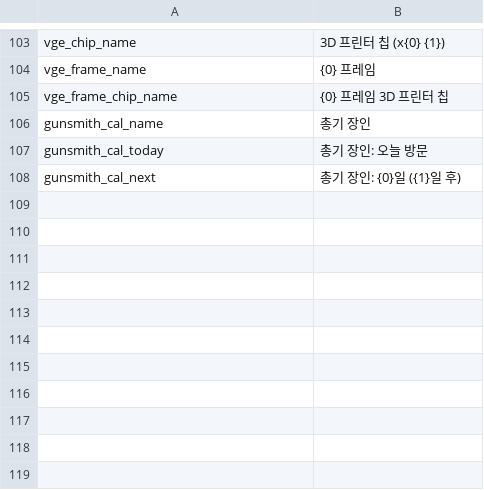
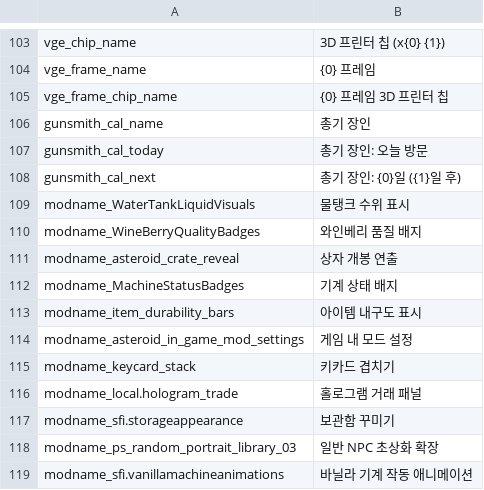
Before and after one commit to Ahnjaelim/psmod-pack, a CSV file: Localization/ko.csv, drawn as a sheet; only a part is shown, gaps mark what is left out.

```diff
--- a/Localization/ko.csv
+++ b/Localization/ko.csv
@@ -108 +108,12 @@ gunsmith_cal_today,총기 장인: 오늘 방문
 gunsmith_cal_next,총기 장인: {0}일 ({1}일 후)
+modname_WaterTankLiquidVisuals,물탱크 수위 표시
+modname_WineBerryQualityBadges,와인베리 품질 배지
+modname_asteroid_crate_reveal,상자 개봉 연출
+modname_MachineStatusBadges,기계 상태 배지
+modname_item_durability_bars,아이템 내구도 표시
+modname_asteroid_in_game_mod_settings,게임 내 모드 설정
+modname_keycard_stack,키카드 겹치기
+modname_local.hologram_trade,홀로그램 거래 패널
+modname_sfi.storageappearance,보관함 꾸미기
+modname_ps_random_portrait_library_03,일반 NPC 초상화 확장
+modname_sfi.vanillamachineanimations,바닐라 기계 작동 애니메이션
```
Also changed, not shown: Localization/en.csv, 4 other files.
